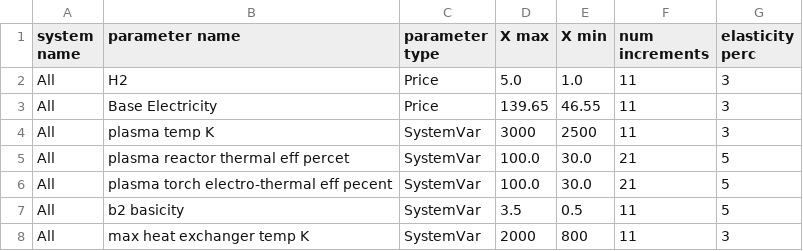
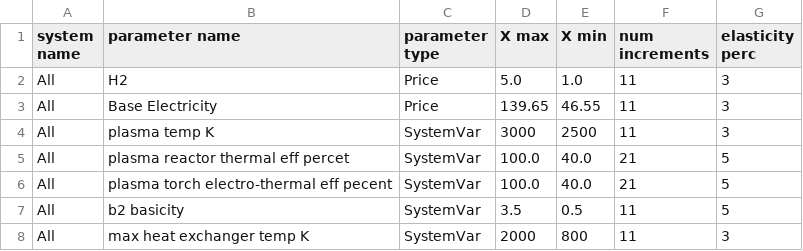
Before and after one commit to chris-phd/technoeconomics, a CSV file: config/sensitivity_in_report.csv, drawn as a sheet.

Commit message:
Update sensitivity analysis that appears in report

```diff
--- a/config/sensitivity_in_report.csv
+++ b/config/sensitivity_in_report.csv
@@ -4,4 +4,4 @@ All,Base Electricity,Price,139.65,46.55,11,3
 All,plasma temp K,SystemVar,3000,2500,11,3
-All,plasma reactor thermal eff percet,SystemVar,100.0,30.0,21,5
-All,plasma torch electro-thermal eff pecent,SystemVar,100.0,30.0,21,5
+All,plasma reactor thermal eff percet,SystemVar,100.0,40.0,21,5
+All,plasma torch electro-thermal eff pecent,SystemVar,100.0,40.0,21,5
 All,b2 basicity,SystemVar,3.5,0.5,11,5
```
Also changed, not shown: 1 other file.
